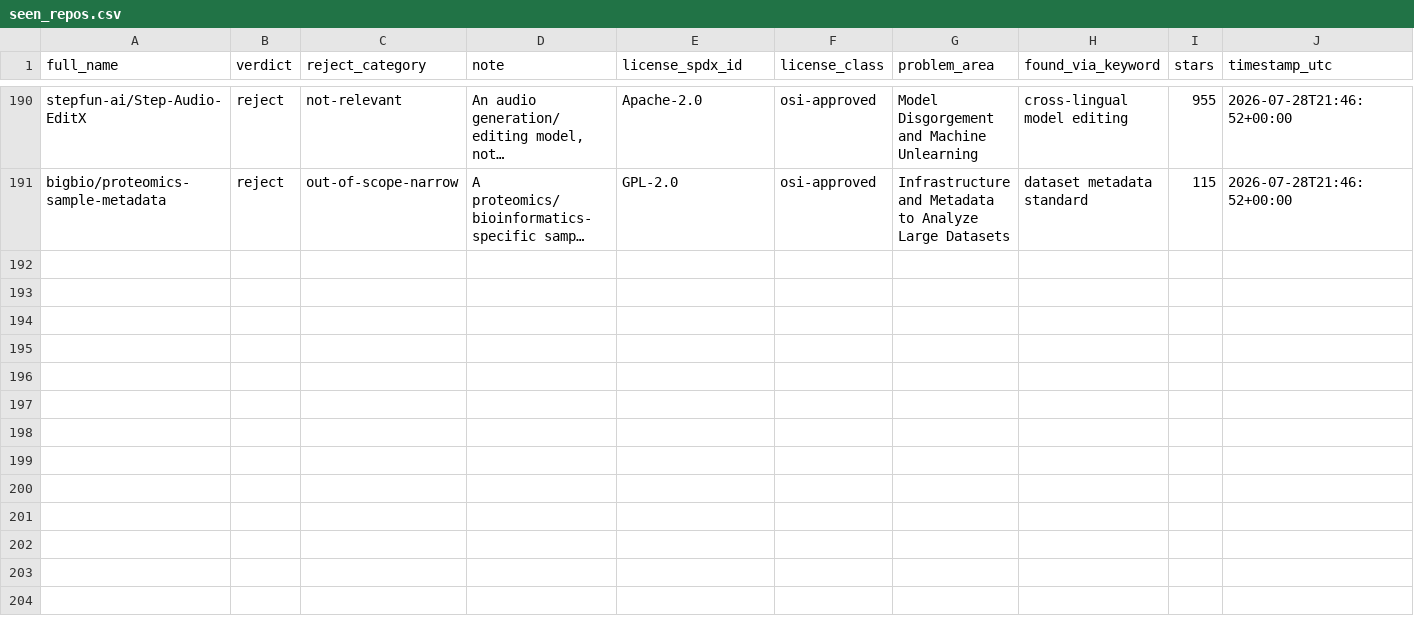
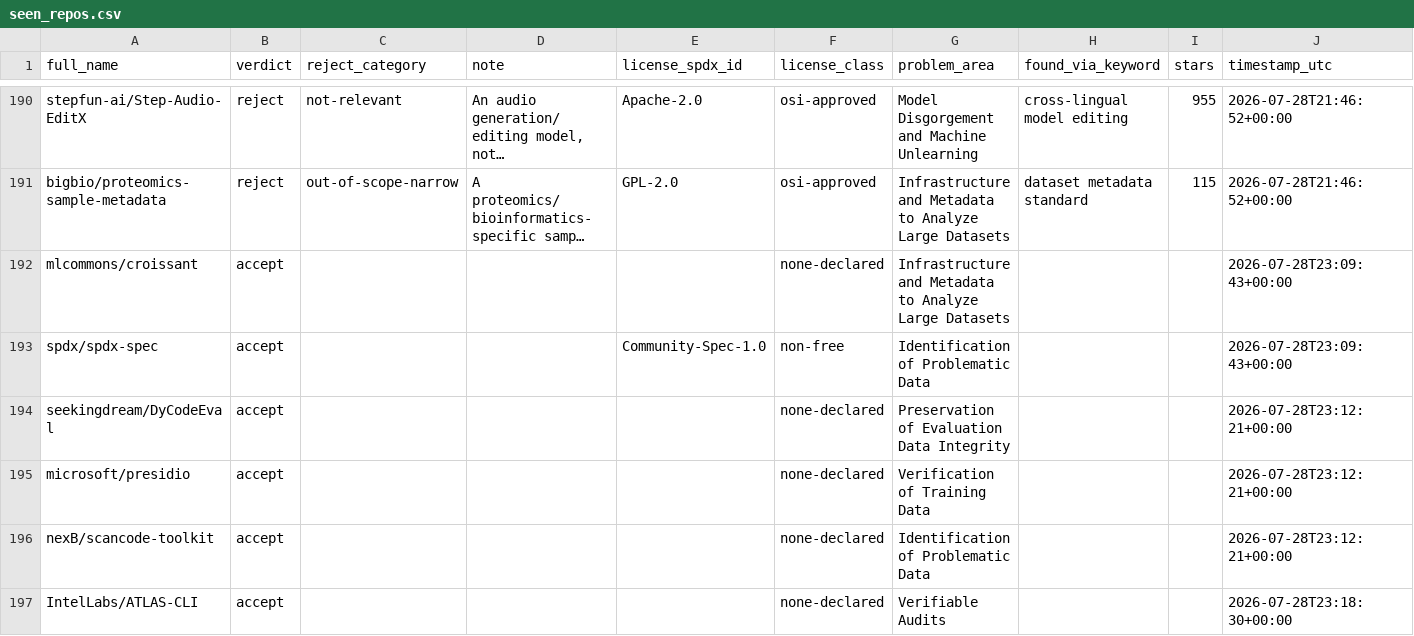
Before and after one commit to bact/opentaig, a CSV file: curation/state/seen_repos.csv, drawn as a sheet; only a part is shown, gaps mark what is left out; long unchanged cells end in …; the diff covers the shown part only; the diff names each change by its address in the sheet, - before the commit and + after, or states it on an @@ line.

```diff
--- a/curation/state/seen_repos.csv
+++ b/curation/state/seen_repos.csv
+row 192: mlcommons/croissant | accept |  |  |  | none-declared | Infrastructure and Metadata to Analyze Large Datasets |  |  | 2026-07-28T23:09:43+00:00
+row 193: spdx/spdx-spec | accept |  |  | Community-Spec-1.0 | non-free | Identification of Problematic Data |  |  | 2026-07-28T23:09:43+00:00
+row 194: seekingdream/DyCodeEval | accept |  |  |  | none-declared | Preservation of Evaluation Data Integrity |  |  | 2026-07-28T23:12:21+00:00
+row 195: microsoft/presidio | accept |  |  |  | none-declared | Verification of Training Data |  |  | 2026-07-28T23:12:21+00:00
+row 196: nexB/scancode-toolkit | accept |  |  |  | none-declared | Identification of Problematic Data |  |  | 2026-07-28T23:12:21+00:00
+row 197: IntelLabs/ATLAS-CLI | accept |  |  |  | none-declared | Verifiable Audits |  |  | 2026-07-28T23:18:30+00:00
```
Also changed, not shown: 17 added rows elsewhere in this file, curation/candidate_tools.csv, curation/state/search_candidates.csv, 5 other files.
